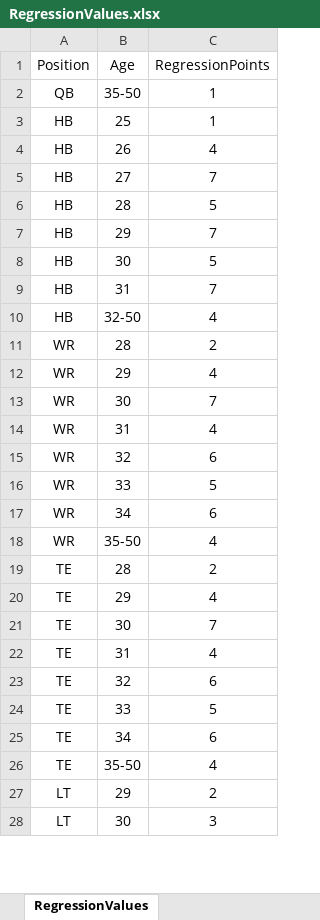
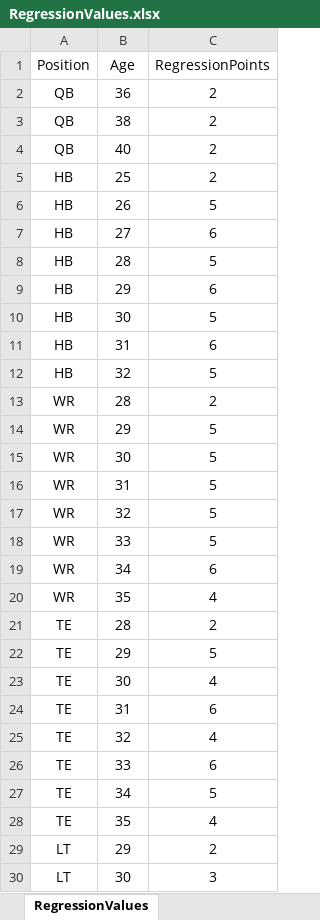
Before and after one commit to ethpec/MaddenTools, an Excel workbook: Files/Madden24/IE/Season1/RegressionValues.xlsx, sheet RegressionValues, drawn as a sheet; only a part is shown; values as stored, in another font and other column widths than the file's, no borders; addresses are those after the commit; the diff covers the shown part only; the diff names each change by its address in the sheet, - before the commit and + after, or states it on an @@ line.

Commit message:
Regression Value tweaks

```diff
--- a/Files/Madden24/IE/Season1/RegressionValues.xlsx (sheet RegressionValues)
+++ b/Files/Madden24/IE/Season1/RegressionValues.xlsx (sheet RegressionValues)
-B2 (Age): 35-50
+B2 (Age): 36
-C2 (RegressionPoints): 1
+C2 (RegressionPoints): 2
+row 3: QB | 38 | 2
+row 4: QB | 40 | 2
-C5 (RegressionPoints): 1
+C5 (RegressionPoints): 2
-C6 (RegressionPoints): 4
+C6 (RegressionPoints): 5
-C7 (RegressionPoints): 7
+C7 (RegressionPoints): 6
-C9 (RegressionPoints): 7
+C9 (RegressionPoints): 6
-C11 (RegressionPoints): 7
+C11 (RegressionPoints): 6
-B12 (Age): 32-50
+B12 (Age): 32
-C12 (RegressionPoints): 4
+C12 (RegressionPoints): 5
-C14 (RegressionPoints): 4
+C14 (RegressionPoints): 5
-C15 (RegressionPoints): 7
+C15 (RegressionPoints): 5
-C16 (RegressionPoints): 4
+C16 (RegressionPoints): 5
-C17 (RegressionPoints): 6
+C17 (RegressionPoints): 5
-B20 (Age): 35-50
+B20 (Age): 35
-C22 (RegressionPoints): 4
+C22 (RegressionPoints): 5
-C23 (RegressionPoints): 7
+C23 (RegressionPoints): 4
-C24 (RegressionPoints): 4
+C24 (RegressionPoints): 6
-C25 (RegressionPoints): 6
+C25 (RegressionPoints): 4
-C26 (RegressionPoints): 5
+C26 (RegressionPoints): 6
-C27 (RegressionPoints): 6
+C27 (RegressionPoints): 5
-B28 (Age): 35-50
+B28 (Age): 35
```
Also changed, not shown: 6 added rows and 64 edited cells elsewhere in this sheet, 1 other file.
